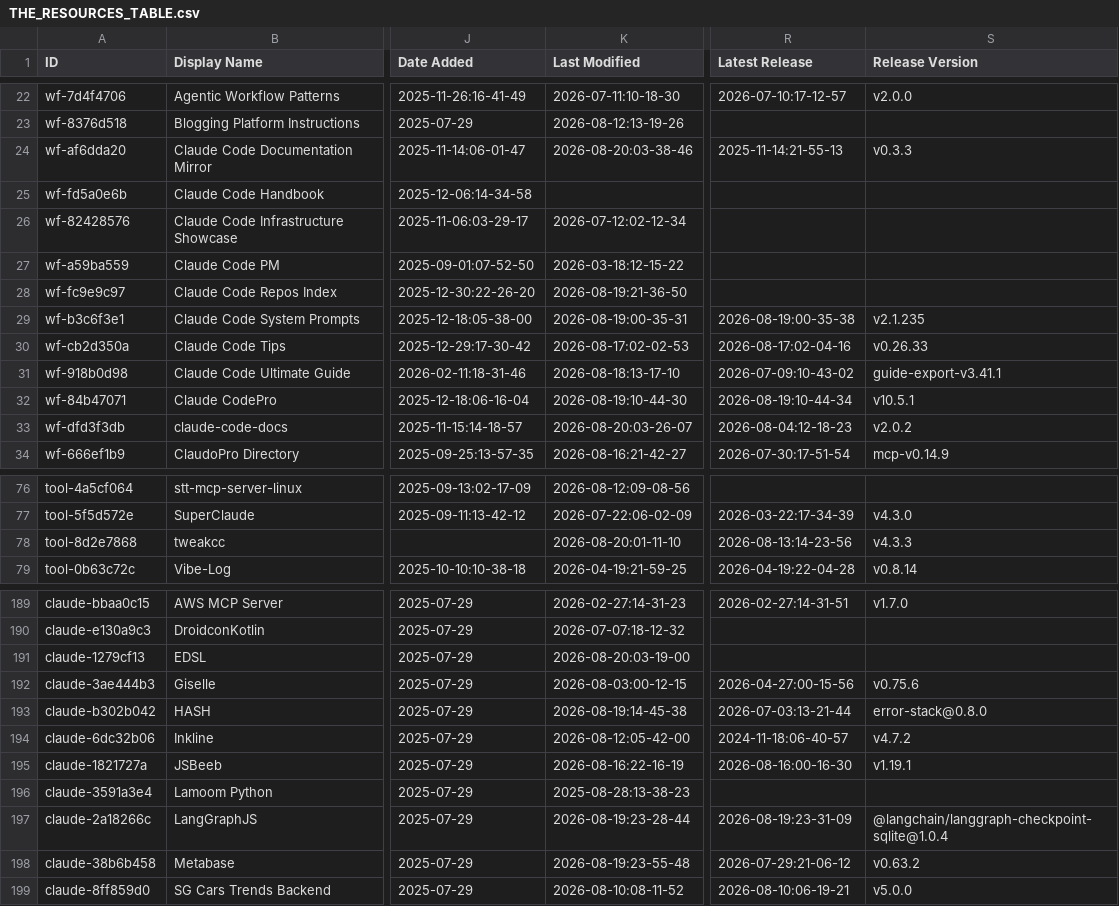
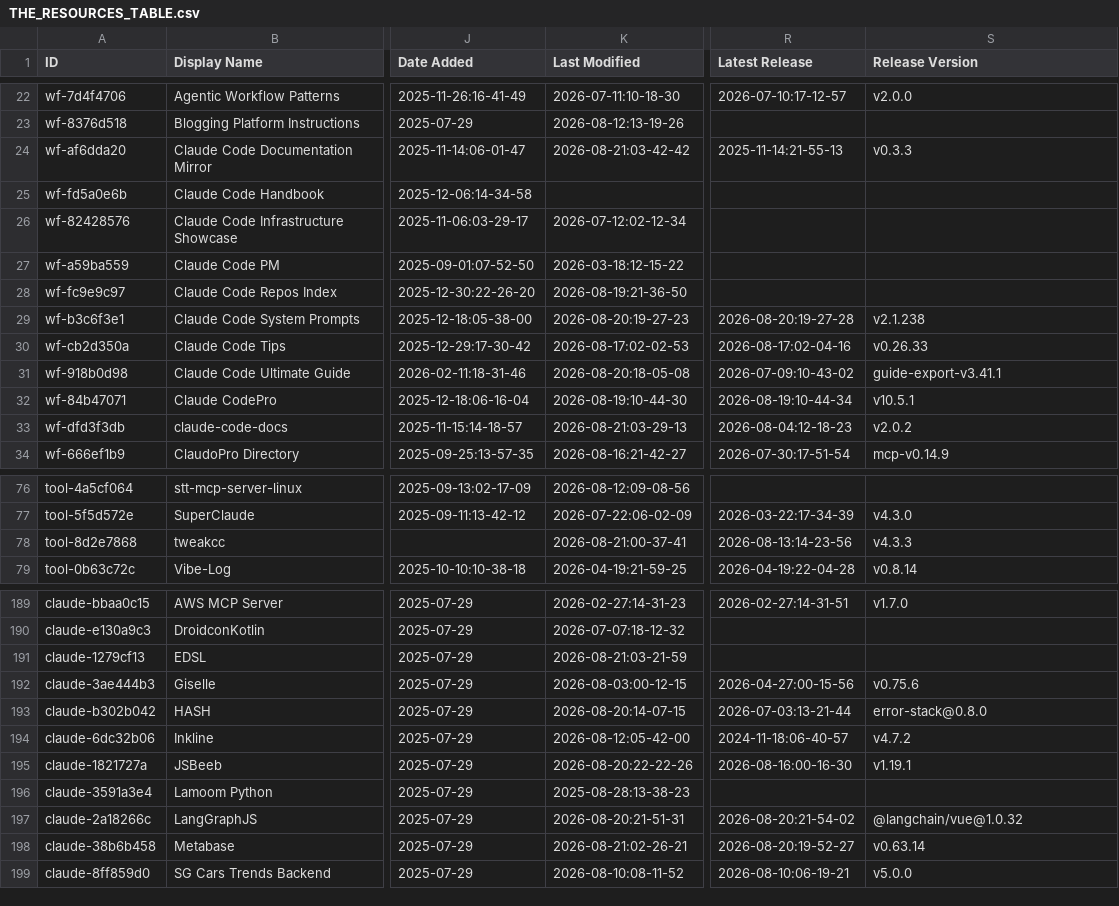
Before and after one commit to kekewolf/awesome-claude-code, a CSV file: THE_RESOURCES_TABLE.csv, drawn as a sheet; only a part is shown, gaps mark what is left out; the diff covers the shown part only; the diff names each change by its address in the sheet, - before the commit and + after, or states it on an @@ line.

```diff
--- a/THE_RESOURCES_TABLE.csv
+++ b/THE_RESOURCES_TABLE.csv
-K24 (Last Modified): 2026-08-20:03-38-46
+K24 (Last Modified): 2026-08-21:03-42-42
-K29 (Last Modified): 2026-08-19:00-35-31
+K29 (Last Modified): 2026-08-20:19-27-23
-R29 (Latest Release): 2026-08-19:00-35-38
+R29 (Latest Release): 2026-08-20:19-27-28
-S29 (Release Version): v2.1.235
+S29 (Release Version): v2.1.238
-K31 (Last Modified): 2026-08-18:13-17-10
+K31 (Last Modified): 2026-08-20:18-05-08
-K33 (Last Modified): 2026-08-20:03-26-07
+K33 (Last Modified): 2026-08-21:03-29-13
-K78 (Last Modified): 2026-08-20:01-11-10
+K78 (Last Modified): 2026-08-21:00-37-41
-K191 (Last Modified): 2026-08-20:03-19-00
+K191 (Last Modified): 2026-08-21:03-21-59
-K193 (Last Modified): 2026-08-19:14-45-38
+K193 (Last Modified): 2026-08-20:14-07-15
-K195 (Last Modified): 2026-08-16:22-16-19
+K195 (Last Modified): 2026-08-20:22-22-26
-K197 (Last Modified): 2026-08-19:23-28-44
+K197 (Last Modified): 2026-08-20:21-51-31
-R197 (Latest Release): 2026-08-19:23-31-09
+R197 (Latest Release): 2026-08-20:21-54-02
-S197 (Release Version): @langchain/langgraph-checkpoint-sqlite@1.0.4
+S197 (Release Version): @langchain/vue@1.0.32
-K198 (Last Modified): 2026-08-19:23-55-48
+K198 (Last Modified): 2026-08-21:02-26-21
-R198 (Latest Release): 2026-07-29:21-06-12
+R198 (Latest Release): 2026-08-20:19-52-27
-S198 (Release Version): v0.63.2
+S198 (Release Version): v0.63.14
```
Also changed, not shown: 30 edited cells elsewhere in this file.
